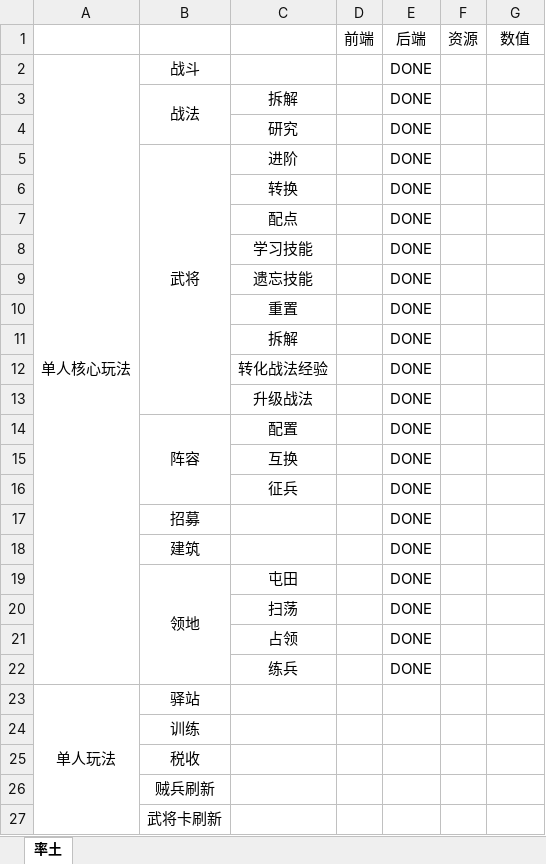
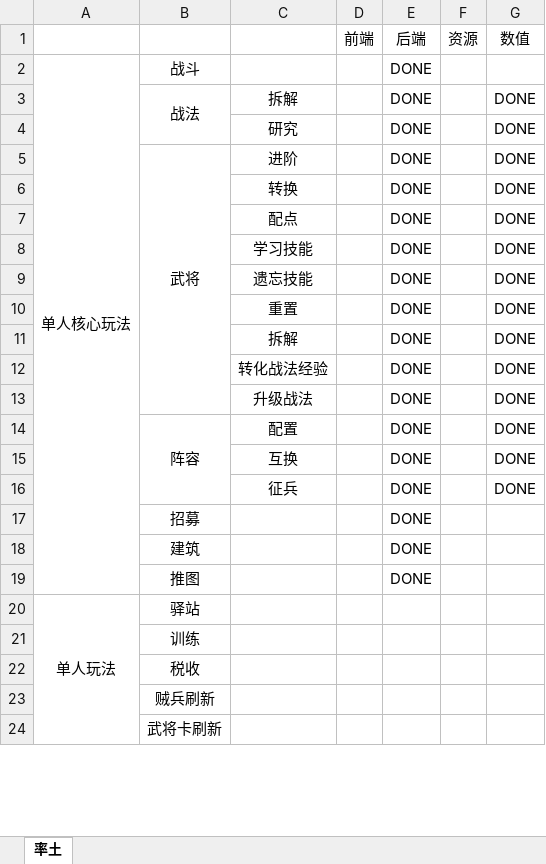
Before and after one commit to boyshell/pangu-desigin, an Excel workbook: 功能.xlsx, sheet 率土, drawn as a sheet; only a part is shown; values as stored, in another font and other column widths than the file's, no borders; removed rows and columns are numbered as before the commit, all else as after; the diff names each change by its address in the sheet, - before the commit and + after, or states it on an @@ line.

```diff
--- a/功能.xlsx (sheet 率土)
+++ b/功能.xlsx (sheet 率土)
-G3:G16: (empty)
+G3:G16: DONE
-row 19:  | 领地 | 屯田 |  | DONE
-row 20:  |  | 扫荡 |  | DONE
-row 21:  |  | 占领 |  | DONE
-row 22:  |  | 练兵 |  | DONE
+row 19:  | 推图 |  |  | DONE
```
